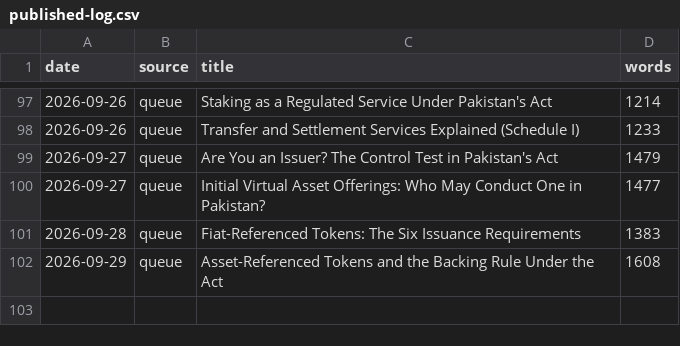
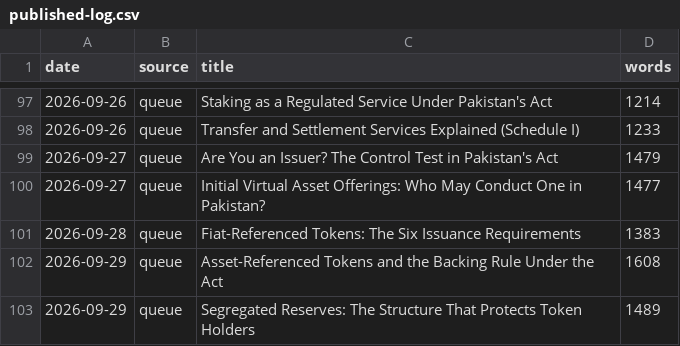
Before and after one commit to coinconnect-pk/coinconnect-pk.github.io, a CSV file: _data/published-log.csv, drawn as a sheet; only a part is shown, gaps mark what is left out; the diff names each change by its address in the sheet, - before the commit and + after, or states it on an @@ line.

```diff
--- a/_data/published-log.csv
+++ b/_data/published-log.csv
+row 103: 2026-09-29 | queue | Segregated Reserves: The Structure That Protects Token Holders | 1489
```
Also changed, not shown: 2 other files.
